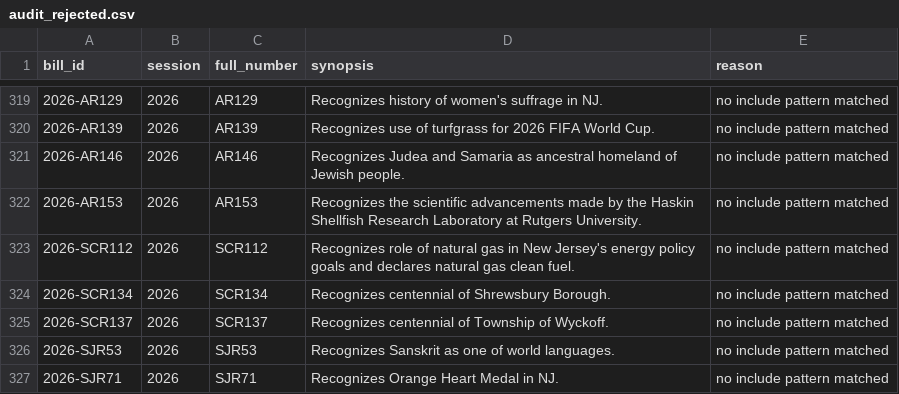
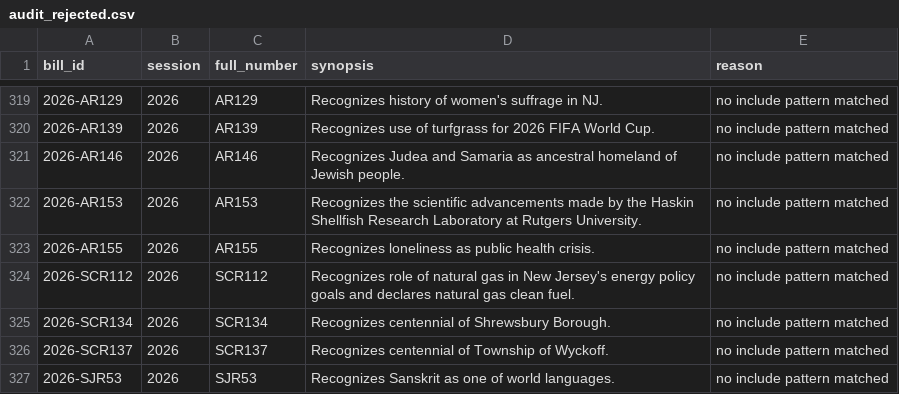
Before and after one commit to sstirling/nj-designates, a CSV file: data/processed/audit_rejected.csv, drawn as a sheet; only a part is shown, gaps mark what is left out; the shorter side is filled out with more unchanged rows; the diff names each change by its address in the sheet, - before the commit and + after, or states it on an @@ line.

```diff
--- a/data/processed/audit_rejected.csv
+++ b/data/processed/audit_rejected.csv
+row 323: 2026-AR155 | 2026 | AR155 | Recognizes loneliness as public health crisis. | no include pattern matched
```
Also changed, not shown: 5 other files.
